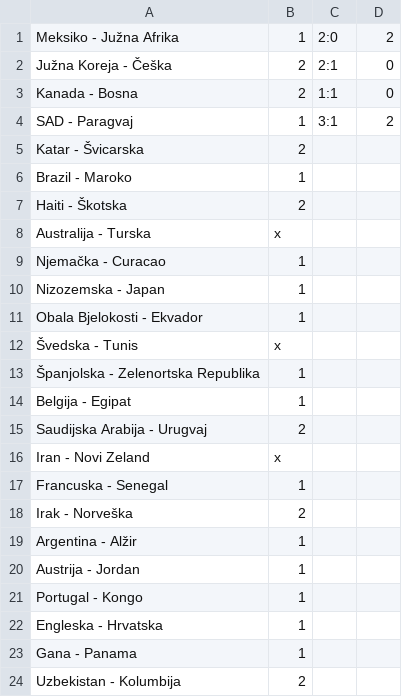
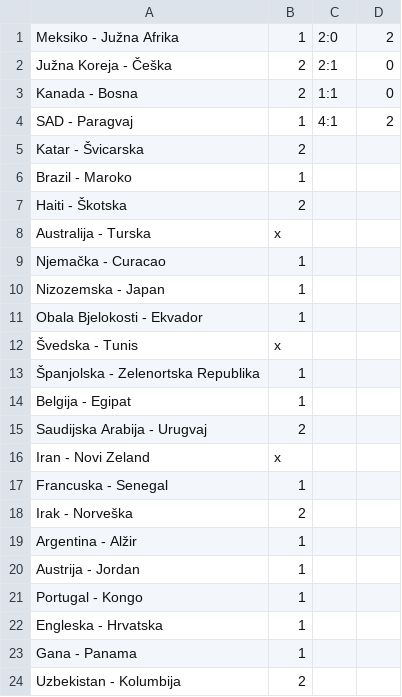
Before and after one commit to tipovi-wc/dez, a CSV file: cirkan-1.csv, drawn as a sheet.

```diff
--- a/cirkan-1.csv
+++ b/cirkan-1.csv
@@ -3,3 +3,3 @@
 "Kanada - Bosna","2","1:1","0"
-"SAD - Paragvaj","1","3:1","2"
+"SAD - Paragvaj","1","4:1","2"
 "Katar - Švicarska","2","",""
```
Also changed, not shown: dino-1.csv, dragan-1.csv, 6 other files.
